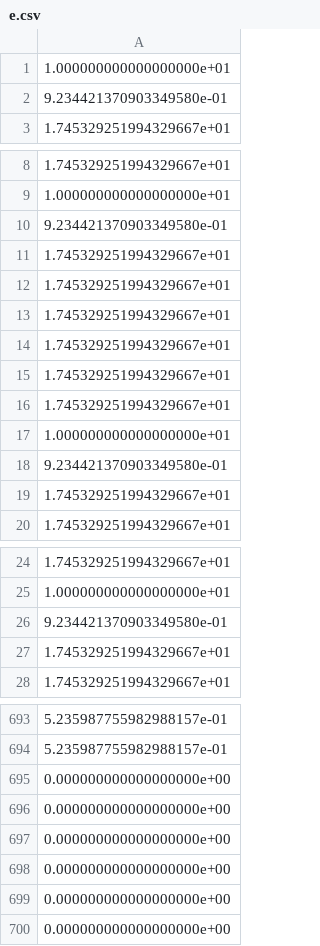
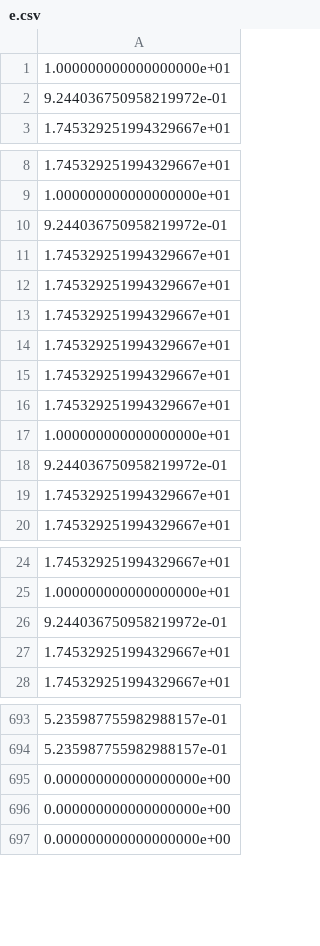
Before and after one commit to StanfordASL/asl_fixedwing, a CSV file: src/rompc/skywalker/sgf/e.csv, drawn as a sheet; only a part is shown, gaps mark what is left out; the diff covers the shown part only.

```diff
--- a/src/rompc/skywalker/sgf/e.csv
+++ b/src/rompc/skywalker/sgf/e.csv
@@ -1,3 +1,3 @@
 1.000000000000000000e+01
-9.234421370903349580e-01
+9.244036750958219972e-01
 1.745329251994329667e+01
@@ -9,3 +9,3 @@
 1.000000000000000000e+01
-9.234421370903349580e-01
+9.244036750958219972e-01
 1.745329251994329667e+01
@@ -17,3 +17,3 @@
 1.000000000000000000e+01
-9.234421370903349580e-01
+9.244036750958219972e-01
 1.745329251994329667e+01
@@ -25,3 +25,3 @@
 1.000000000000000000e+01
-9.234421370903349580e-01
+9.244036750958219972e-01
 1.745329251994329667e+01
@@ -694,5 +694,2 @@
 5.235987755982988157e-01
-0.000000000000000000e+00
-0.000000000000000000e+00
-0.000000000000000000e+00
 0.000000000000000000e+00
```
Also changed, not shown: 46 edited cells elsewhere in this file, src/rompc/skywalker/sgf/B.csv, src/rompc/skywalker/sgf/C.csv, 14 other files.
